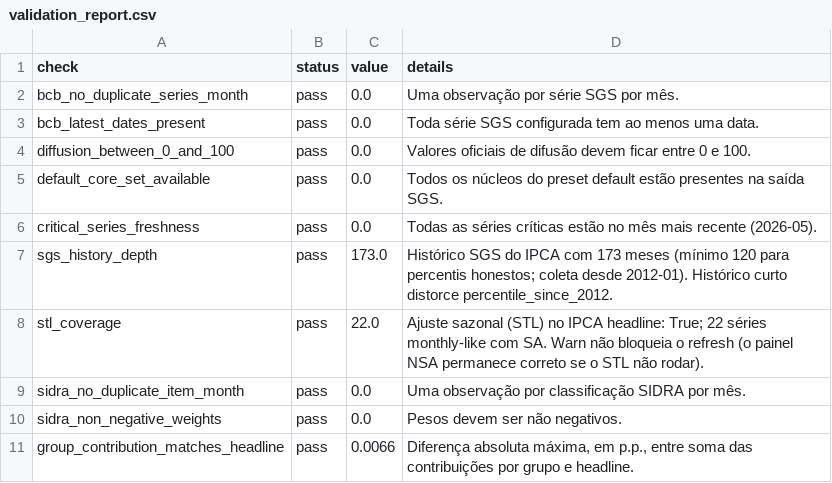
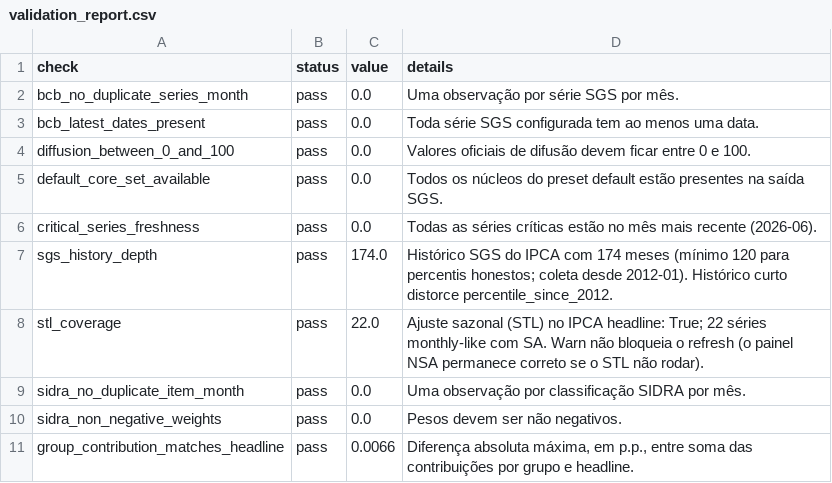
Before and after one commit to Brunosavastano/OpenIPCA, a CSV file: outputs/validation_report.csv, drawn as a sheet.

```diff
--- a/outputs/validation_report.csv
+++ b/outputs/validation_report.csv
@@ -5,4 +5,4 @@ diffusion_between_0_and_100,pass,0.0,Valores oficiais de difusão devem ficar en
 default_core_set_available,pass,0.0,Todos os núcleos do preset default estão presentes na saída SGS.
-critical_series_freshness,pass,0.0,Todas as séries críticas estão no mês mais recente (2026-05).
-sgs_history_depth,pass,173.0,Histórico SGS do IPCA com 173 meses (mínimo 120 para percentis honestos; coleta desde 2012-01). Histórico curto distorce percentile_since_2012.
+critical_series_freshness,pass,0.0,Todas as séries críticas estão no mês mais recente (2026-06).
+sgs_history_depth,pass,174.0,Histórico SGS do IPCA com 174 meses (mínimo 120 para percentis honestos; coleta desde 2012-01). Histórico curto distorce percentile_since_2012.
 stl_coverage,pass,22.0,Ajuste sazonal (STL) no IPCA headline: True; 22 séries monthly-like com SA. Warn não bloqueia o refresh (o painel NSA permanece correto se o STL não rodar).
```
Also changed, not shown: 9 other files.
